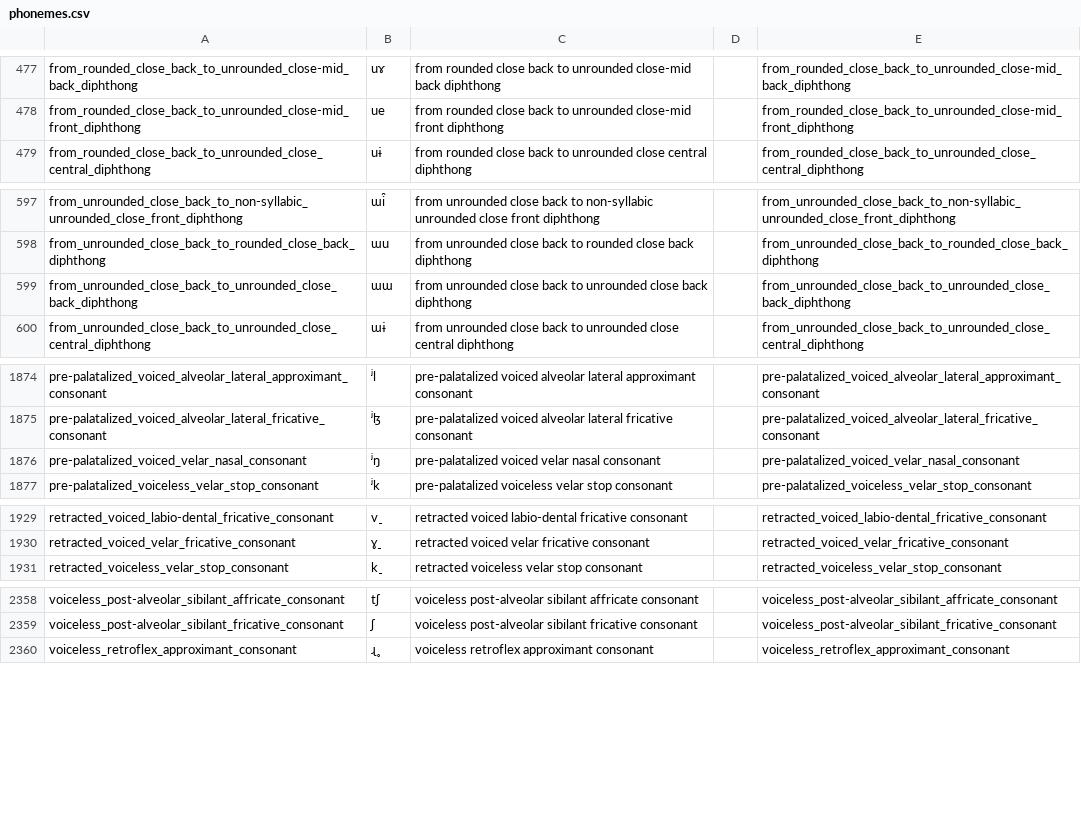
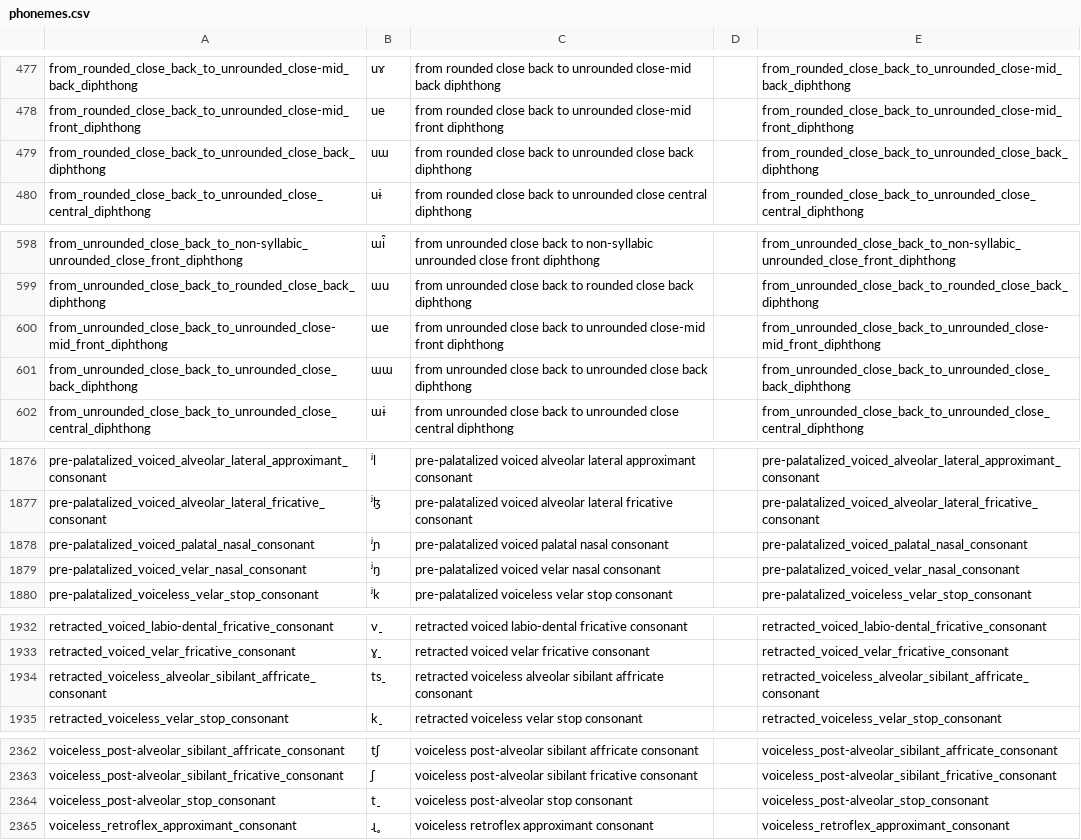
Before and after one commit to lexibank/lexibank-analysed, a CSV file: cldf/phonemes.csv, drawn as a sheet; only a part is shown, gaps mark what is left out.

```diff
--- a/cldf/phonemes.csv
+++ b/cldf/phonemes.csv
@@ -478,2 +478,3 @@ from_rounded_close_back_to_unrounded_close-mid_back_diphthong,uɤ,from rounded c
 from_rounded_close_back_to_unrounded_close-mid_front_diphthong,ue,from rounded close back to unrounded close-mid front diphthong,,from_rounded_close_back_to_unrounded_close-mid_front_diphthong
+from_rounded_close_back_to_unrounded_close_back_diphthong,uɯ,from rounded close back to unrounded close back diphthong,,from_rounded_close_back_to_unrounded_close_back_diphthong
 from_rounded_close_back_to_unrounded_close_central_diphthong,uɨ,from rounded close back to unrounded close central diphthong,,from_rounded_close_back_to_unrounded_close_central_diphthong
@@ -598,2 +599,3 @@ from_unrounded_close_back_to_non-syllabic_unrounded_close_front_diphthong,ɯi̯,
 from_unrounded_close_back_to_rounded_close_back_diphthong,ɯu,from unrounded close back to rounded close back diphthong,,from_unrounded_close_back_to_rounded_close_back_diphthong
+from_unrounded_close_back_to_unrounded_close-mid_front_diphthong,ɯe,from unrounded close back to unrounded close-mid front diphthong,,from_unrounded_close_back_to_unrounded_close-mid_front_diphthong
 from_unrounded_close_back_to_unrounded_close_back_diphthong,ɯɯ,from unrounded close back to unrounded close back diphthong,,from_unrounded_close_back_to_unrounded_close_back_diphthong
@@ -1875,2 +1877,3 @@ pre-palatalized_voiced_alveolar_lateral_approximant_consonant,ʲl,pre-palatalize
 pre-palatalized_voiced_alveolar_lateral_fricative_consonant,ʲɮ,pre-palatalized voiced alveolar lateral fricative consonant,,pre-palatalized_voiced_alveolar_lateral_fricative_consonant
+pre-palatalized_voiced_palatal_nasal_consonant,ʲɲ,pre-palatalized voiced palatal nasal consonant,,pre-palatalized_voiced_palatal_nasal_consonant
 pre-palatalized_voiced_velar_nasal_consonant,ʲŋ,pre-palatalized voiced velar nasal consonant,,pre-palatalized_voiced_velar_nasal_consonant
@@ -1930,2 +1933,3 @@ retracted_voiced_labio-dental_fricative_consonant,v̠,retracted voiced labio-den
 retracted_voiced_velar_fricative_consonant,ɣ̠,retracted voiced velar fricative consonant,,retracted_voiced_velar_fricative_consonant
+retracted_voiceless_alveolar_sibilant_affricate_consonant,ts̠,retracted voiceless alveolar sibilant affricate consonant,,retracted_voiceless_alveolar_sibilant_affricate_consonant
 retracted_voiceless_velar_stop_consonant,k̠,retracted voiceless velar stop consonant,,retracted_voiceless_velar_stop_consonant
@@ -2359,2 +2363,3 @@ voiceless_post-alveolar_sibilant_affricate_consonant,tʃ,voiceless post-alveolar
 voiceless_post-alveolar_sibilant_fricative_consonant,ʃ,voiceless post-alveolar sibilant fricative consonant,,voiceless_post-alveolar_sibilant_fricative_consonant
+voiceless_post-alveolar_stop_consonant,t̠,voiceless post-alveolar stop consonant,,voiceless_post-alveolar_stop_consonant
 voiceless_retroflex_approximant_consonant,ɻ̥,voiceless retroflex approximant consonant,,voiceless_retroflex_approximant_consonant
```
Also changed, not shown: cldf/collections.csv, cldf/contributions.csv, 23 other files.
